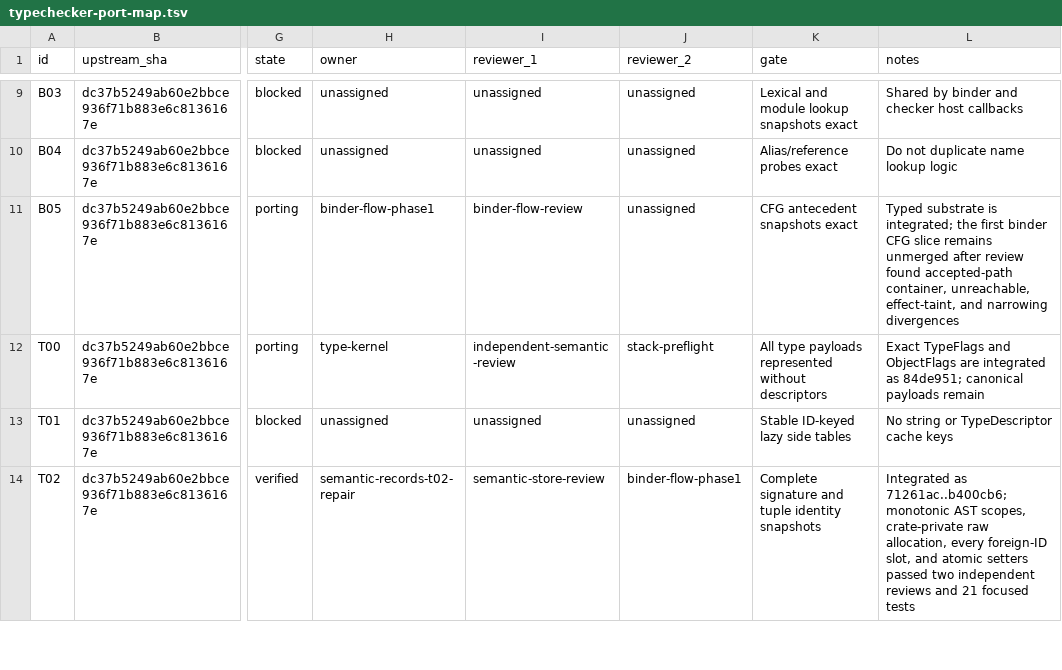
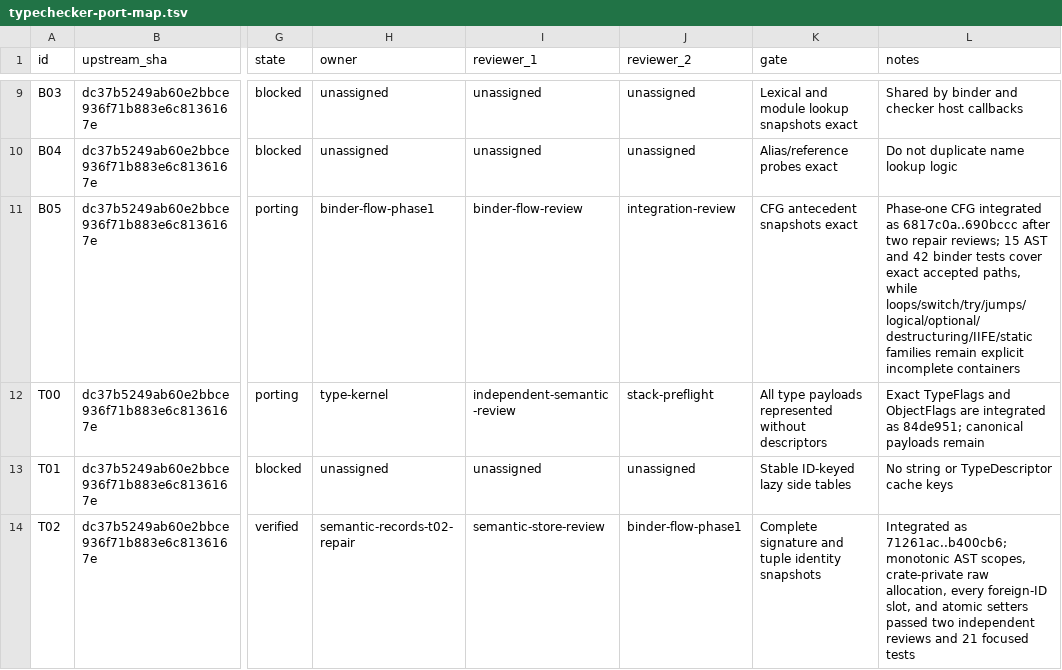
Before and after one commit to DeryFerd/ts-rust, a TSV file: docs/typechecker-port-map.tsv, drawn as a sheet; only a part is shown, gaps mark what is left out; the diff names each change by its address in the sheet, - before the commit and + after, or states it on an @@ line.

Commit message:
record verified binder flow slice

```diff
--- a/docs/typechecker-port-map.tsv
+++ b/docs/typechecker-port-map.tsv
-J11 (reviewer_2): unassigned
+J11 (reviewer_2): integration-review
-L11 (notes): Typed substrate is integrated; the first binder CFG slice remains unmerged after review found accepted-path container, unreachable, effect-taint, and narrowing divergences
+L11 (notes): Phase-one CFG integrated as 6817c0a..690bccc after two repair reviews; 15 AST and 42 binder tests cover exact accepted paths, while loops/switch/try/jumps/logical/optional/destructuring/IIFE/static families remain explicit incomplete containers
```
Also changed, not shown: 1 other file.
